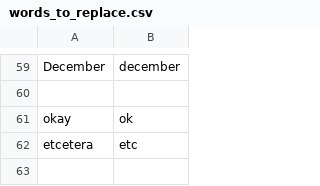
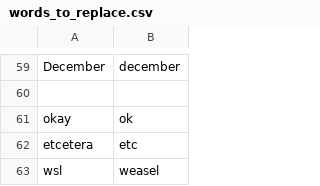
Before and after one commit to codecat555/talon-personalization, a CSV file: settings/words_to_replace.csv, drawn as a sheet; only a part is shown, gaps mark what is left out; the diff names each change by its address in the sheet, - before the commit and + after, or states it on an @@ line.

```diff
--- a/settings/words_to_replace.csv
+++ b/settings/words_to_replace.csv
+row 63: wsl | weasel
```
Also changed, not shown: settings/additional_words.csv.
